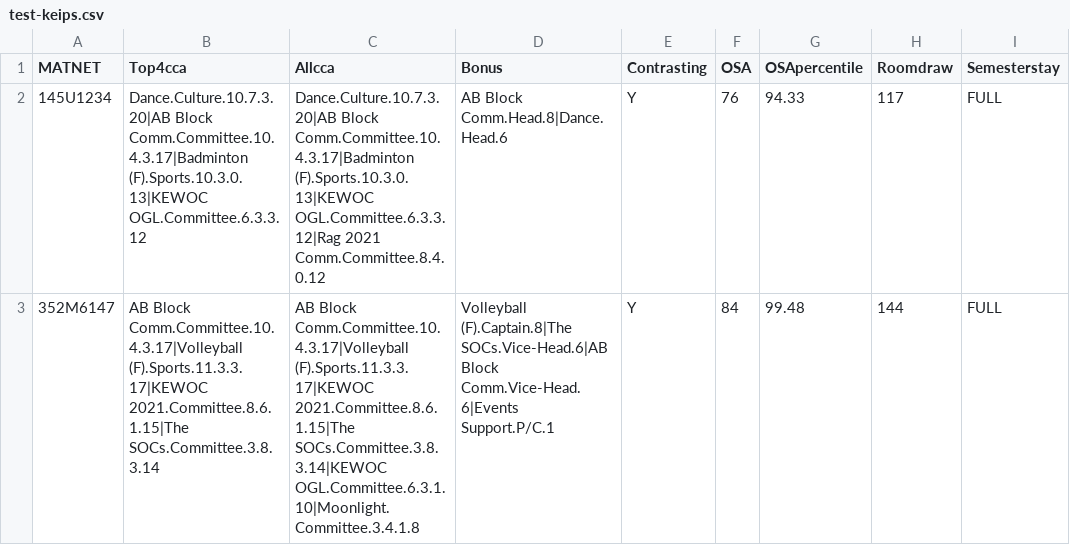
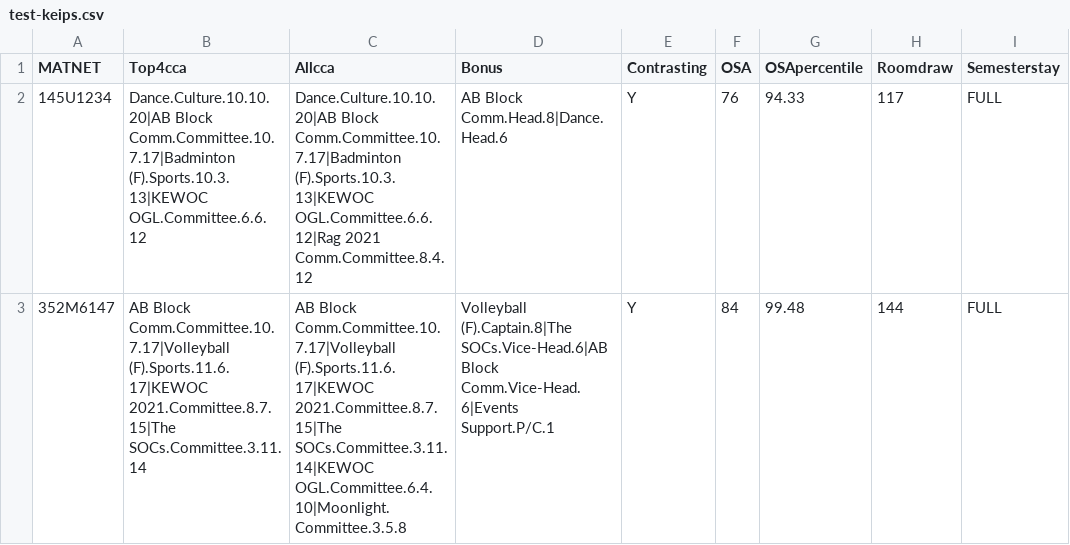
Before and after one commit to keviiweb/VBS, a CSV file: test-keips.csv, drawn as a sheet; only a part is shown; the diff names each change by its address in the sheet, - before the commit and + after, or states it on an @@ line.

```diff
--- a/test-keips.csv
+++ b/test-keips.csv
-B2 (Top4cca): Dance.Culture.10.7.3.20|AB Block Comm.Committee.10.4.3.17|Badminton (F).Sports.10.3.0.13|KEWOC OGL.Committee.6.3.3.12
+B2 (Top4cca): Dance.Culture.10.10.20|AB Block Comm.Committee.10.7.17|Badminton (F).Sports.10.3.13|KEWOC OGL.Committee.6.6.12
-C2 (Allcca): Dance.Culture.10.7.3.20|AB Block Comm.Committee.10.4.3.17|Badminton (F).Sports.10.3.0.13|KEWOC OGL.Committee.6.3.3.12|Rag 2021 Comm.Committee.8.4.0.12
+C2 (Allcca): Dance.Culture.10.10.20|AB Block Comm.Committee.10.7.17|Badminton (F).Sports.10.3.13|KEWOC OGL.Committee.6.6.12|Rag 2021 Comm.Committee.8.4.12
-B3 (Top4cca): AB Block Comm.Committee.10.4.3.17|Volleyball (F).Sports.11.3.3.17|KEWOC 2021.Committee.8.6.1.15|The SOCs.Committee.3.8.3.14
+B3 (Top4cca): AB Block Comm.Committee.10.7.17|Volleyball (F).Sports.11.6.17|KEWOC 2021.Committee.8.7.15|The SOCs.Committee.3.11.14
-C3 (Allcca): AB Block Comm.Committee.10.4.3.17|Volleyball (F).Sports.11.3.3.17|KEWOC 2021.Committee.8.6.1.15|The SOCs.Committee.3.8.3.14|KEWOC OGL.Committee.6.3.1.10|Moonlight.Committee.3.4.1.8
+C3 (Allcca): AB Block Comm.Committee.10.7.17|Volleyball (F).Sports.11.6.17|KEWOC 2021.Committee.8.7.15|The SOCs.Committee.3.11.14|KEWOC OGL.Committee.6.4.10|Moonlight.Committee.3.5.8
```
Also changed, not shown: 2 other files.
